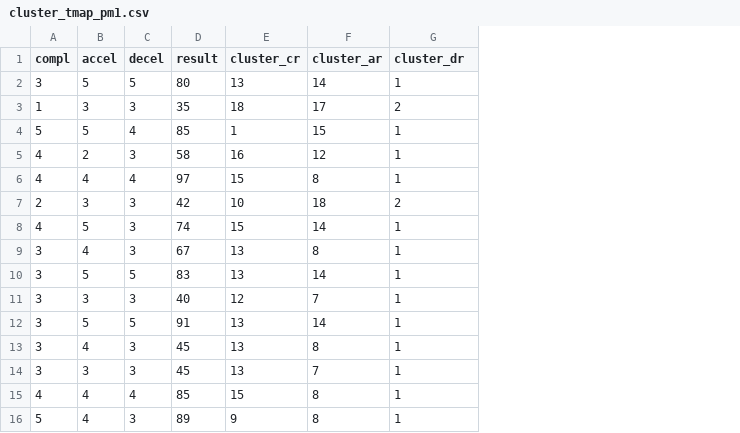
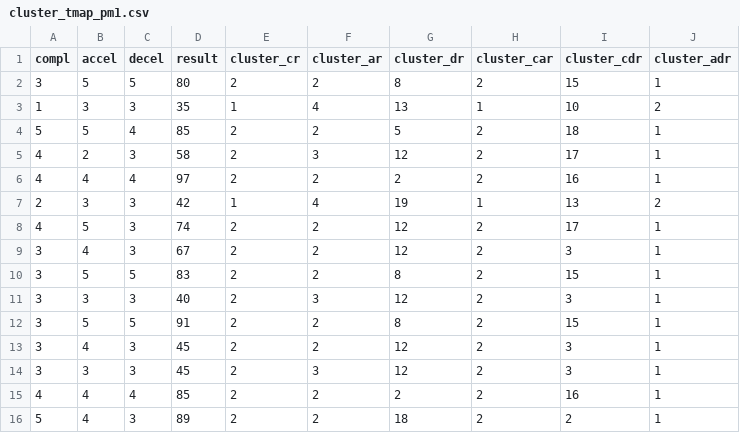
Before and after one commit to achieve0410/R, a CSV file: R_code/cluster_tmap_pm1.csv, drawn as a sheet; addresses are those after the commit; the diff names each change by its address in the sheet, - before the commit and + after, or states it on an @@ line.

```diff
--- a/R_code/cluster_tmap_pm1.csv
+++ b/R_code/cluster_tmap_pm1.csv
+column G (cluster_dr), rows 2-16: 8 | 13 | 5 | 12 | 2 | 19 | 12 | 12 | 8 | 12 | 8 | 12 | 12 | 2 | 18
+column H (cluster_car), rows 2-16: 2 | 1 | 2 | 2 | 2 | 1 | 2 | 2 | 2 | 2 | 2 | 2 | 2 | 2 | 2
+column I (cluster_cdr), rows 2-16: 15 | 10 | 18 | 17 | 16 | 13 | 17 | 3 | 15 | 3 | 15 | 3 | 3 | 16 | 2
-J1: cluster_dr
+J1: cluster_adr
-E2 (cluster_cr): 13
+E2 (cluster_cr): 2
-F2 (cluster_ar): 14
+F2 (cluster_ar): 2
-E3 (cluster_cr): 18
+E3 (cluster_cr): 1
-F3 (cluster_ar): 17
+F3 (cluster_ar): 4
-E4 (cluster_cr): 1
+E4 (cluster_cr): 2
-F4 (cluster_ar): 15
+F4 (cluster_ar): 2
-E5 (cluster_cr): 16
+E5 (cluster_cr): 2
-F5 (cluster_ar): 12
+F5 (cluster_ar): 3
-E6 (cluster_cr): 15
+E6 (cluster_cr): 2
-F6 (cluster_ar): 8
+F6 (cluster_ar): 2
-E7 (cluster_cr): 10
+E7 (cluster_cr): 1
-F7 (cluster_ar): 18
+F7 (cluster_ar): 4
-E8 (cluster_cr): 15
+E8 (cluster_cr): 2
-F8 (cluster_ar): 14
+F8 (cluster_ar): 2
-E9:E10 (cluster_cr): 13
+E9:E10 (cluster_cr): 2
-F9 (cluster_ar): 8
+F9 (cluster_ar): 2
-F10 (cluster_ar): 14
+F10 (cluster_ar): 2
-E11 (cluster_cr): 12
+E11 (cluster_cr): 2
-F11 (cluster_ar): 7
+F11 (cluster_ar): 3
-E12:E14 (cluster_cr): 13
+E12:E14 (cluster_cr): 2
-F12 (cluster_ar): 14
+F12 (cluster_ar): 2
-F13 (cluster_ar): 8
+F13 (cluster_ar): 2
-F14 (cluster_ar): 7
+F14 (cluster_ar): 3
-E15 (cluster_cr): 15
+E15 (cluster_cr): 2
-F15:F16 (cluster_ar): 8
+F15:F16 (cluster_ar): 2
-E16 (cluster_cr): 9
+E16 (cluster_cr): 2
```
Also changed, not shown: R_code/cluster_new_pm1.csv, R_code/cluster_origin_pm1.csv, 30 other files.
